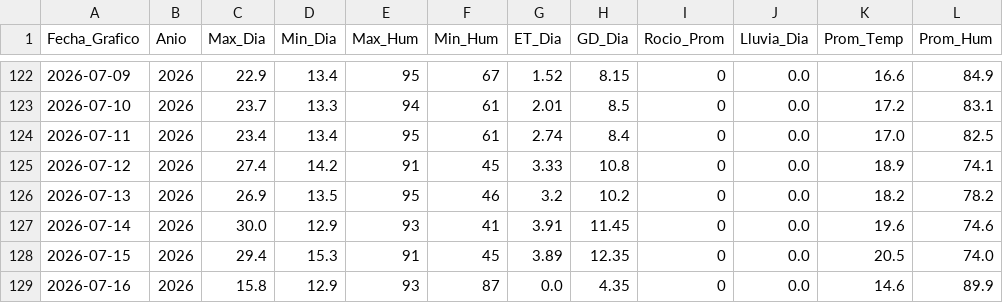
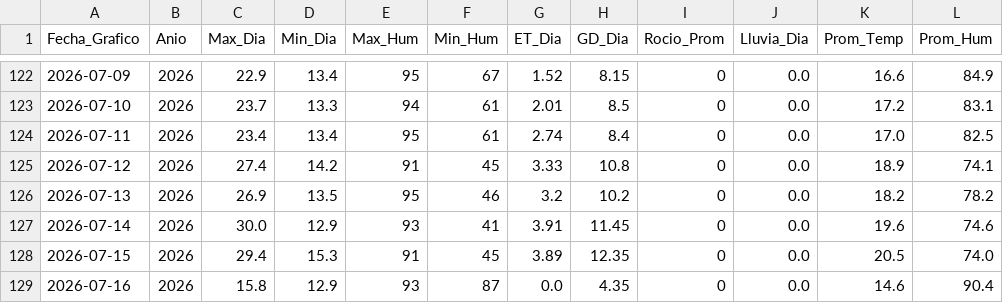
Before and after one commit to omartel-crypto/Datos_Meteorologico, a CSV file: datos_actualizados.csv, drawn as a sheet; only a part is shown, gaps mark what is left out.

Commit message:
Robot: Data actualizada 2026-07-16 06:50 Lima

```diff
--- a/datos_actualizados.csv
+++ b/datos_actualizados.csv
@@ -128,2 +128,2 @@
 2026-07-15,2026,29.4,15.3,91,45,3.89,12.35,0,0.0,20.5,74.0
-2026-07-16,2026,15.8,12.9,93,87,0.0,4.35,0,0.0,14.6,89.9
+2026-07-16,2026,15.8,12.9,93,87,0.0,4.35,0,0.0,14.6,90.4
```
Also changed, not shown: datos_yaurilla.csv.
